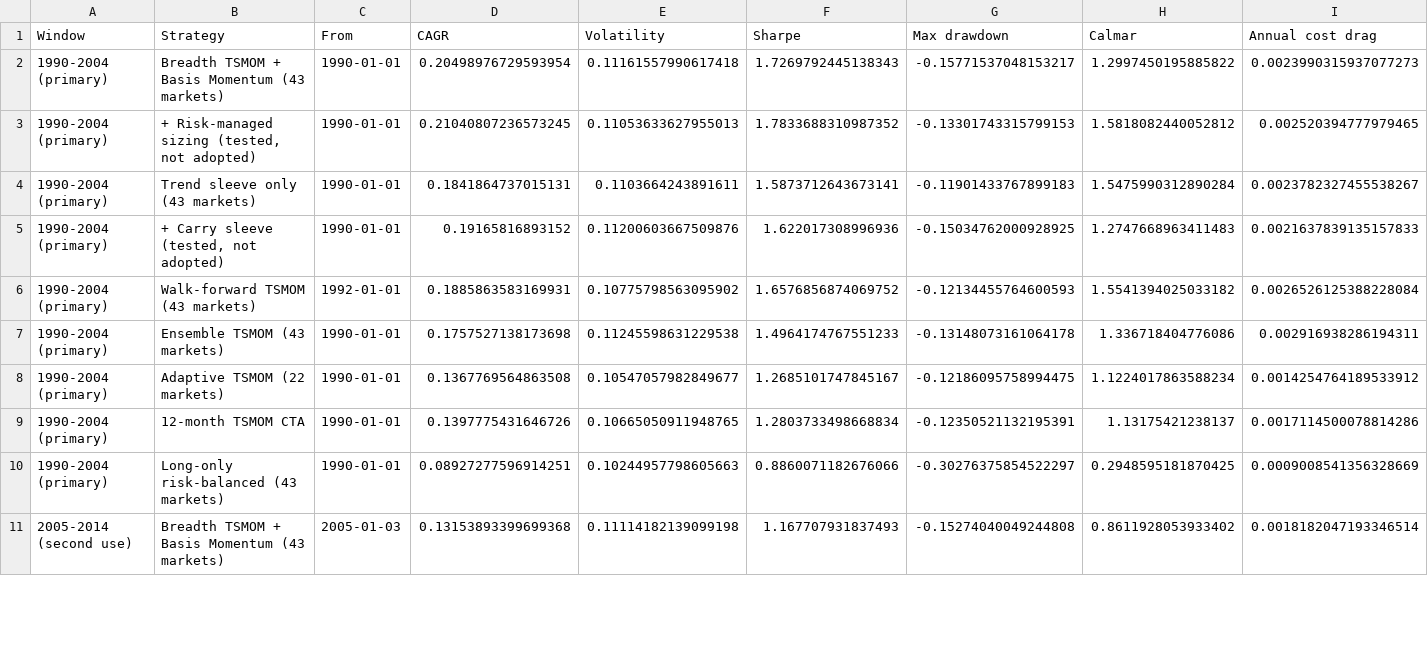
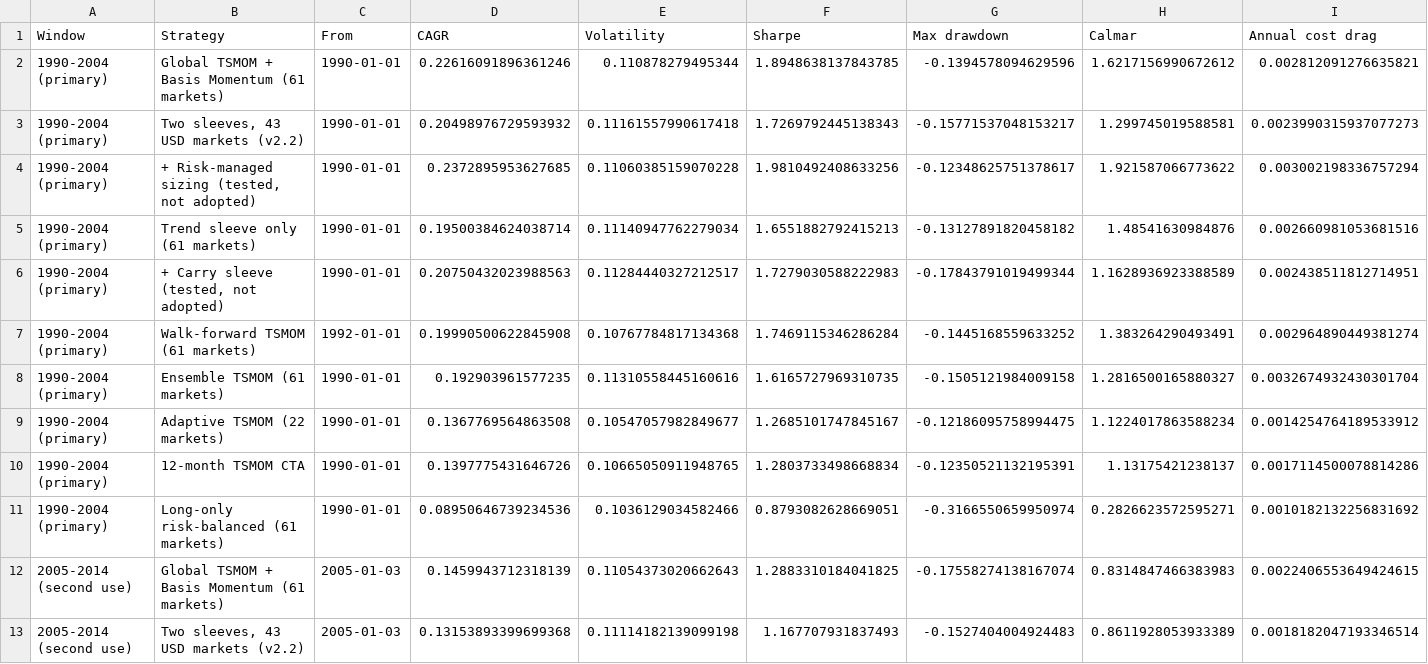
Before and after one commit to Manutd1234/Delta1_Trading_Strategy, a CSV file: outputs/enhanced_metrics.csv, drawn as a sheet; only a part is shown; the diff covers the shown part only.

```diff
--- a/outputs/enhanced_metrics.csv
+++ b/outputs/enhanced_metrics.csv
@@ -1,11 +1,13 @@
 Window,Strategy,From,CAGR,Volatility,Sharpe,Max drawdown,Calmar,Annual cost drag
-1990-2004 (primary),Breadth TSMOM + Basis Momentum (43 markets),1990-01-01,0.20498976729593954,0.11161557990617418,1.7269792445138343,-0.15771537048153217,1.2997450195885822,0.0023990315937077273
-1990-2004 (primary),"+ Risk-managed sizing (tested, not adopted)",1990-01-01,0.21040807236573245,0.11053633627955013,1.7833688310987352,-0.13301743315799153,1.5818082440052812,0.002520394777979465
-1990-2004 (primary),Trend sleeve only (43 markets),1990-01-01,0.1841864737015131,0.1103664243891611,1.5873712643673141,-0.11901433767899183,1.5475990312890284,0.0023782327455538267
-1990-2004 (primary),"+ Carry sleeve (tested, not adopted)",1990-01-01,0.19165816893152,0.11200603667509876,1.622017308996936,-0.15034762000928925,1.2747668963411483,0.0021637839135157833
-1990-2004 (primary),Walk-forward TSMOM (43 markets),1992-01-01,0.1885863583169931,0.10775798563095902,1.6576856874069752,-0.12134455764600593,1.5541394025033182,0.0026526125388228084
-1990-2004 (primary),Ensemble TSMOM (43 markets),1990-01-01,0.1757527138173698,0.11245598631229538,1.4964174767551233,-0.13148073161064178,1.336718404776086,0.002916938286194311
+1990-2004 (primary),Global TSMOM + Basis Momentum (61 markets),1990-01-01,0.22616091896361246,0.110878279495344,1.8948638137843785,-0.1394578094629596,1.6217156990672612,0.002812091276635821
+1990-2004 (primary),"Two sleeves, 43 USD markets (v2.2)",1990-01-01,0.20498976729593932,0.11161557990617418,1.7269792445138343,-0.15771537048153217,1.299745019588581,0.0023990315937077273
+1990-2004 (primary),"+ Risk-managed sizing (tested, not adopted)",1990-01-01,0.2372895953627685,0.11060385159070228,1.9810492408633256,-0.12348625751378617,1.921587066773622,0.003002198336757294
+1990-2004 (primary),Trend sleeve only (61 markets),1990-01-01,0.19500384624038714,0.11140947762279034,1.6551882792415213,-0.13127891820458182,1.48541630984876,0.002660981053681516
+1990-2004 (primary),"+ Carry sleeve (tested, not adopted)",1990-01-01,0.20750432023988563,0.11284440327212517,1.7279030588222983,-0.17843791019499344,1.1628936923388589,0.002438511812714951
+1990-2004 (primary),Walk-forward TSMOM (61 markets),1992-01-01,0.19990500622845908,0.10767784817134368,1.7469115346286284,-0.1445168559633252,1.383264290493491,0.002964890449381274
+1990-2004 (primary),Ensemble TSMOM (61 markets),1990-01-01,0.192903961577235,0.11310558445160616,1.6165727969310735,-0.1505121984009158,1.2816500165880327,0.0032674932430301704
 1990-2004 (primary),Adaptive TSMOM (22 markets),1990-01-01,0.1367769564863508,0.10547057982849677,1.2685101747845167,-0.12186095758994475,1.1224017863588234,0.0014254764189533912
 1990-2004 (primary),12-month TSMOM CTA,1990-01-01,0.1397775431646726,0.10665050911948765,1.2803733498668834,-0.12350521132195391,1.13175421238137,0.0017114500078814286
-1990-2004 (primary),Long-only risk-balanced (43 markets),1990-01-01,0.08927277596914251,0.10244957798605663,0.8860071182676066,-0.30276375854522297,0.2948595181870425,0.0009008541356328669
-2005-2014 (second use),Breadth TSMOM + Basis Momentum (43 markets),2005-01-03,0.13153893399699368,0.11114182139099198,1.167707931837493,-0.15274040049244808,0.8611928053933402,0.0018182047193346514
+1990-2004 (primary),Long-only risk-balanced (61 markets),1990-01-01,0.08950646739234536,0.1036129034582466,0.8793082628669051,-0.3166550659950974,0.2826623572595271,0.0010182132256831692
+2005-2014 (second use),Global TSMOM + Basis Momentum (61 markets),2005-01-03,0.1459943712318139,0.11054373020662643,1.2883310184041825,-0.17558274138167074,0.8314847466383983,0.0022406553649424615
+2005-2014 (second use),"Two sleeves, 43 USD markets (v2.2)",2005-01-03,0.13153893399699368,0.11114182139099198,1.167707931837493,-0.1527404004924483,0.8611928053933389,0.0018182047193346514
```
Also changed, not shown: 4 added rows, 4 removed rows and 12 edited cells elsewhere in this file, outputs/enhanced_leave_one_class_out.csv, outputs/enhanced_selection_scores.csv, 19 other files.
